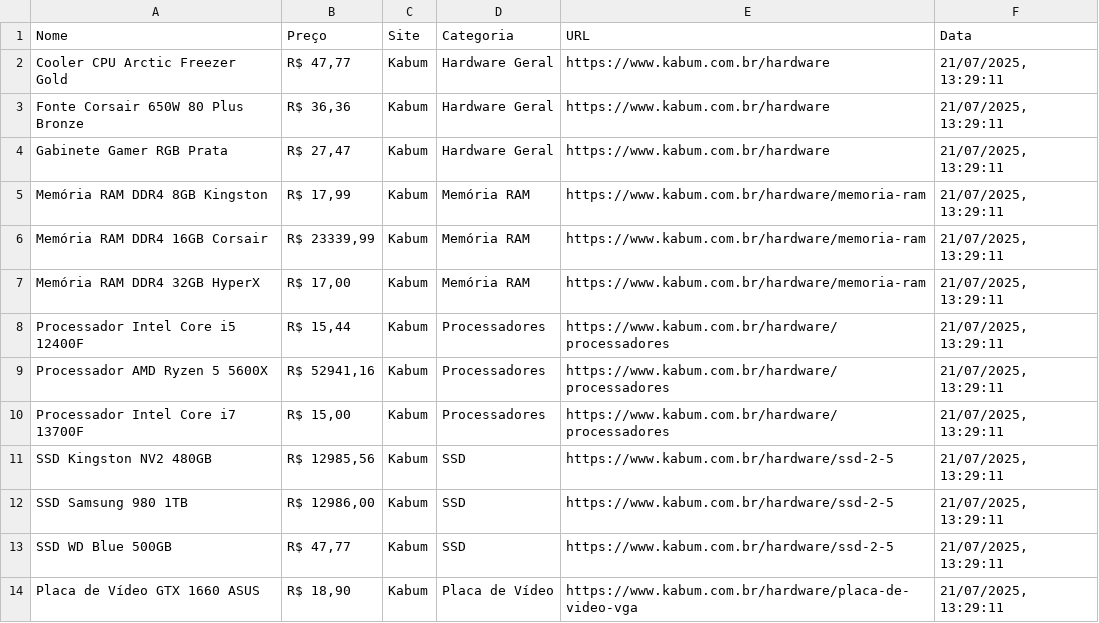
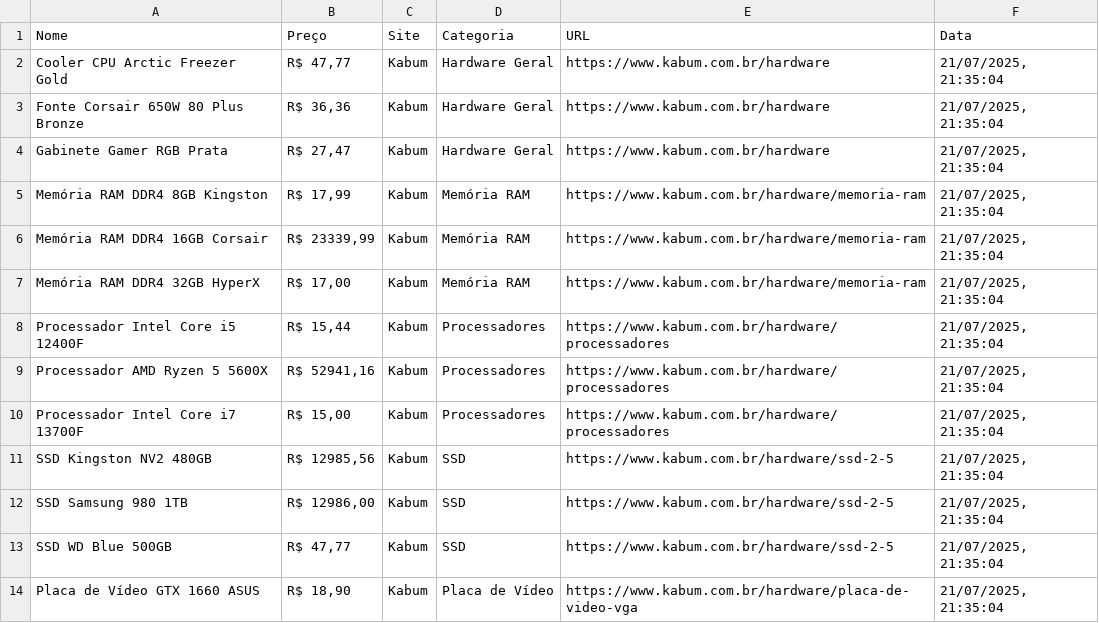
Before and after one commit to HalissonPiov/web-scraping, a CSV file: data/historico.csv, drawn as a sheet; only a part is shown; the diff covers the shown part only.

```diff
--- a/data/historico.csv
+++ b/data/historico.csv
@@ -1,14 +1,14 @@
 Nome,Preço,Site,Categoria,URL,Data
-"Cooler CPU Arctic Freezer Gold","R$ 47,77","Kabum","Hardware Geral","https://www.kabum.com.br/hardware","21/07/2025, 13:29:11"
-"Fonte Corsair 650W 80 Plus Bronze","R$ 36,36","Kabum","Hardware Geral","https://www.kabum.com.br/hardware","21/07/2025, 13:29:11"
-"Gabinete Gamer RGB Prata","R$ 27,47","Kabum","Hardware Geral","https://www.kabum.com.br/hardware","21/07/2025, 13:29:11"
-"Memória RAM DDR4 8GB Kingston","R$ 17,99","Kabum","Memória RAM","https://www.kabum.com.br/hardware/memoria-ram","21/07/2025, 13:29:11"
-"Memória RAM DDR4 16GB Corsair","R$ 23339,99","Kabum","Memória RAM","https://www.kabum.com.br/hardware/memoria-ram","21/07/2025, 13:29:11"
-"Memória RAM DDR4 32GB HyperX","R$ 17,00","Kabum","Memória RAM","https://www.kabum.com.br/hardware/memoria-ram","21/07/2025, 13:29:11"
-"Processador Intel Core i5 12400F","R$ 15,44","Kabum","Processadores","https://www.kabum.com.br/hardware/processadores","21/07/2025, 13:29:11"
-"Processador AMD Ryzen 5 5600X","R$ 52941,16","Kabum","Processadores","https://www.kabum.com.br/hardware/processadores","21/07/2025, 13:29:11"
-"Processador Intel Core i7 13700F","R$ 15,00","Kabum","Processadores","https://www.kabum.com.br/hardware/processadores","21/07/2025, 13:29:11"
-"SSD Kingston NV2 480GB","R$ 12985,56","Kabum","SSD","https://www.kabum.com.br/hardware/ssd-2-5","21/07/2025, 13:29:11"
-"SSD Samsung 980 1TB","R$ 12986,00","Kabum","SSD","https://www.kabum.com.br/hardware/ssd-2-5","21/07/2025, 13:29:11"
-"SSD WD Blue 500GB","R$ 47,77","Kabum","SSD","https://www.kabum.com.br/hardware/ssd-2-5","21/07/2025, 13:29:11"
-"Placa de Vídeo GTX 1660 ASUS","R$ 18,90","Kabum","Placa de Vídeo","https://www.kabum.com.br/hardware/placa-de-video-vga","21/07/2025, 13:29:11"
+"Cooler CPU Arctic Freezer Gold","R$ 47,77","Kabum","Hardware Geral","https://www.kabum.com.br/hardware","21/07/2025, 21:35:04"
+"Fonte Corsair 650W 80 Plus Bronze","R$ 36,36","Kabum","Hardware Geral","https://www.kabum.com.br/hardware","21/07/2025, 21:35:04"
+"Gabinete Gamer RGB Prata","R$ 27,47","Kabum","Hardware Geral","https://www.kabum.com.br/hardware","21/07/2025, 21:35:04"
+"Memória RAM DDR4 8GB Kingston","R$ 17,99","Kabum","Memória RAM","https://www.kabum.com.br/hardware/memoria-ram","21/07/2025, 21:35:04"
+"Memória RAM DDR4 16GB Corsair","R$ 23339,99","Kabum","Memória RAM","https://www.kabum.com.br/hardware/memoria-ram","21/07/2025, 21:35:04"
+"Memória RAM DDR4 32GB HyperX","R$ 17,00","Kabum","Memória RAM","https://www.kabum.com.br/hardware/memoria-ram","21/07/2025, 21:35:04"
+"Processador Intel Core i5 12400F","R$ 15,44","Kabum","Processadores","https://www.kabum.com.br/hardware/processadores","21/07/2025, 21:35:04"
+"Processador AMD Ryzen 5 5600X","R$ 52941,16","Kabum","Processadores","https://www.kabum.com.br/hardware/processadores","21/07/2025, 21:35:04"
+"Processador Intel Core i7 13700F","R$ 15,00","Kabum","Processadores","https://www.kabum.com.br/hardware/processadores","21/07/2025, 21:35:04"
+"SSD Kingston NV2 480GB","R$ 12985,56","Kabum","SSD","https://www.kabum.com.br/hardware/ssd-2-5","21/07/2025, 21:35:04"
+"SSD Samsung 980 1TB","R$ 12986,00","Kabum","SSD","https://www.kabum.com.br/hardware/ssd-2-5","21/07/2025, 21:35:04"
+"SSD WD Blue 500GB","R$ 47,77","Kabum","SSD","https://www.kabum.com.br/hardware/ssd-2-5","21/07/2025, 21:35:04"
+"Placa de Vídeo GTX 1660 ASUS","R$ 18,90","Kabum","Placa de Vídeo","https://www.kabum.com.br/hardware/placa-de-video-vga","21/07/2025, 21:35:04"
```
Also changed, not shown: 1 added row, 3 removed rows and 20 edited cells elsewhere in this file, 4 other files.
